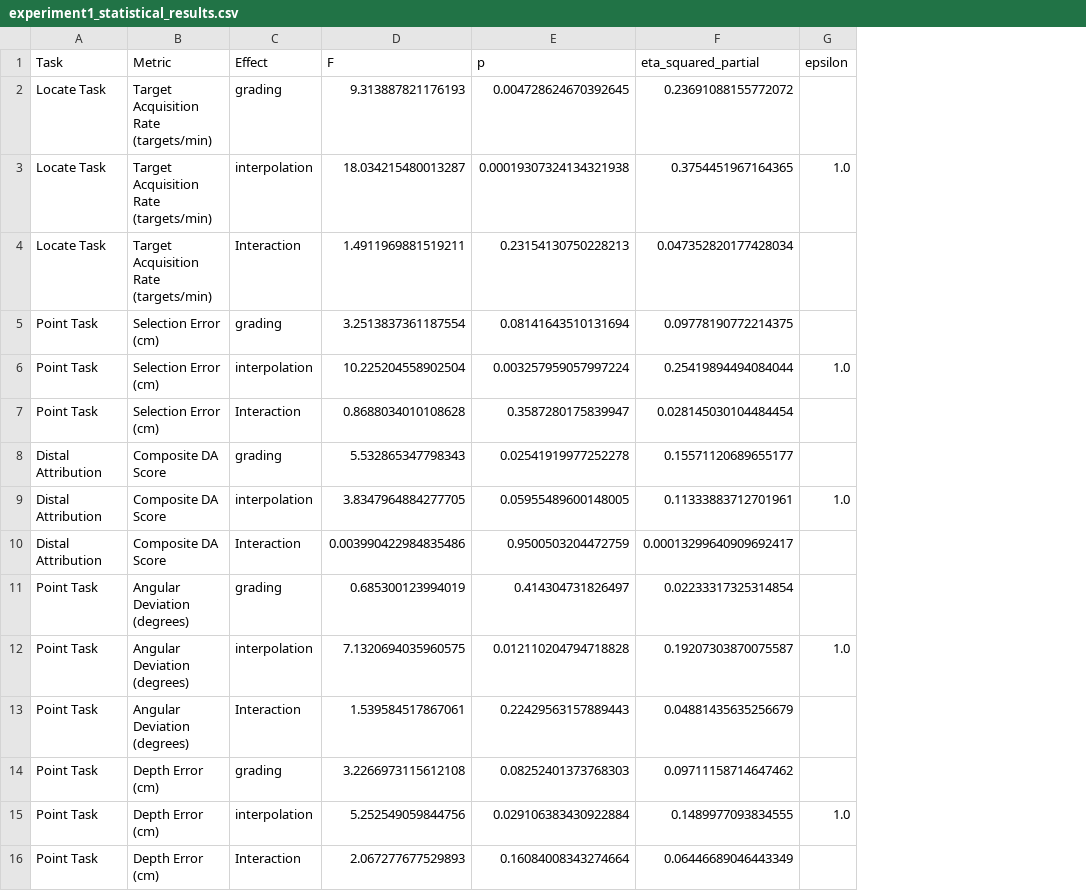
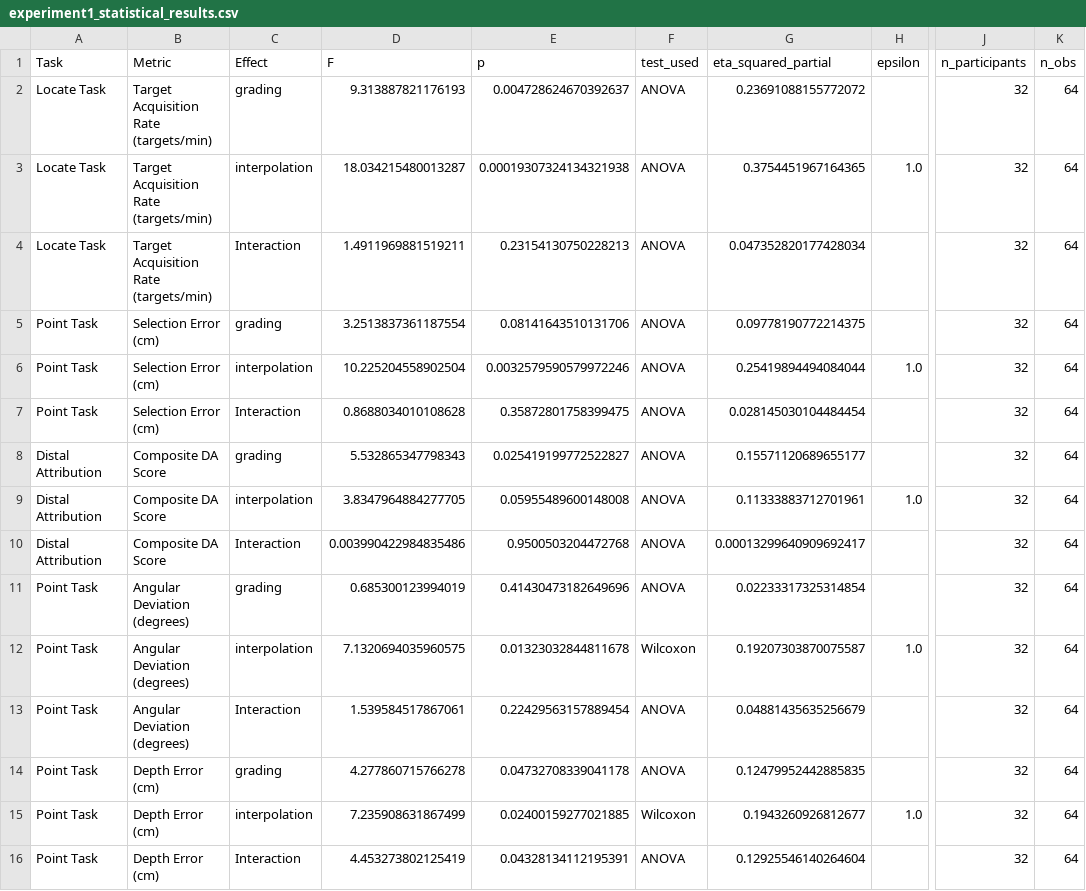
Before and after one commit to emmiefitzgibbon/Spatial_Encoding_Vibrotactile_Localization_Analysis, a CSV file: outputs/experiment1/experiment1_statistical_results.csv, drawn as a sheet; only a part is shown, gaps mark what is left out; addresses are those after the commit; the diff names each change by its address in the sheet, - before the commit and + after, or states it on an @@ line.

```diff
--- a/outputs/experiment1/experiment1_statistical_results.csv
+++ b/outputs/experiment1/experiment1_statistical_results.csv
+column F (test_used), rows 2-16: ANOVA | ANOVA | ANOVA | ANOVA | ANOVA | ANOVA | ANOVA | ANOVA | ANOVA | ANOVA | Wilcoxon | ANOVA | ANOVA | Wilcoxon | ANOVA
+column J (n_participants), rows 2-16: all 32
+column K (n_obs), rows 2-16: all 64
-E2 (p): 0.004728624670392645
+E2 (p): 0.004728624670392637
-E5 (p): 0.08141643510131694
+E5 (p): 0.08141643510131706
-E6 (p): 0.003257959057997224
+E6 (p): 0.0032579590579972246
-E7 (p): 0.3587280175839947
+E7 (p): 0.35872801758399475
-E8 (p): 0.02541919977252278
+E8 (p): 0.025419199772522827
-E9 (p): 0.05955489600148005
+E9 (p): 0.05955489600148008
-E10 (p): 0.9500503204472759
+E10 (p): 0.9500503204472768
-E11 (p): 0.414304731826497
+E11 (p): 0.41430473182649696
-E12 (p): 0.012110204794718828
+E12 (p): 0.01323032844811678
-E13 (p): 0.22429563157889443
+E13 (p): 0.22429563157889454
-D14 (F): 3.2266973115612108
+D14 (F): 4.277860715766278
-E14 (p): 0.08252401373768303
+E14 (p): 0.04732708339041178
-G14 (eta_squared_partial): 0.09711158714647462
+G14 (eta_squared_partial): 0.12479952442885835
-D15 (F): 5.252549059844756
+D15 (F): 7.235908631867499
-E15 (p): 0.029106383430922884
+E15 (p): 0.02400159277021885
-G15 (eta_squared_partial): 0.1489977093834555
+G15 (eta_squared_partial): 0.1943260926812677
-D16 (F): 2.067277677529893
+D16 (F): 4.453273802125419
-E16 (p): 0.16084008343274664
+E16 (p): 0.04328134112195391
-G16 (eta_squared_partial): 0.06446689046443349
+G16 (eta_squared_partial): 0.12925546140264604
```
Also changed, not shown: outputs/experiment1/experiment1_primary_outcomes_table.csv, outputs/experiment2/experiment2_mixed_model_primary_metrics.csv, 28 other files.
